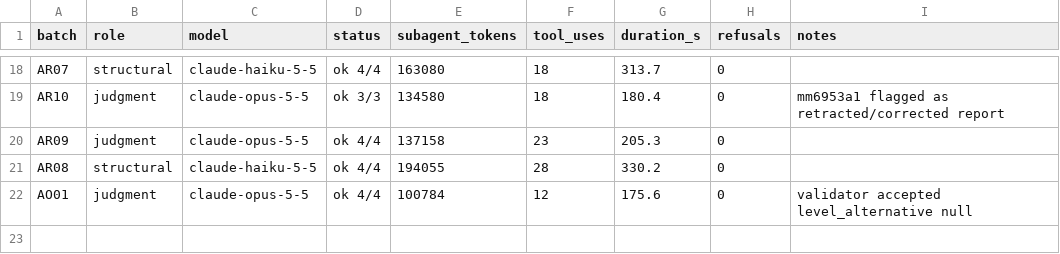
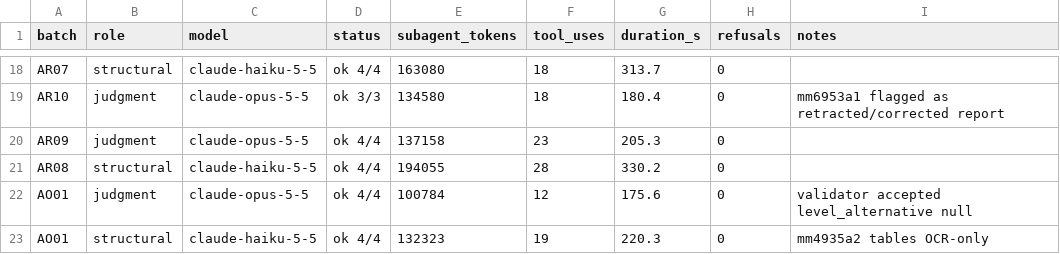
Before and after one commit to cmheilig/harvest-cdc-journals, a TSV file: mmwr-index-eval/run_log.tsv, drawn as a sheet; only a part is shown, gaps mark what is left out; the diff names each change by its address in the sheet, - before the commit and + after, or states it on an @@ line.

```diff
--- a/mmwr-index-eval/run_log.tsv
+++ b/mmwr-index-eval/run_log.tsv
+row 23: AO01 | structural | claude-haiku-5-5 | ok 4/4 | 132323 | 19 | 220.3 | 0 | mm4935a2 tables OCR-only
```
Also changed, not shown: 4 other files.
